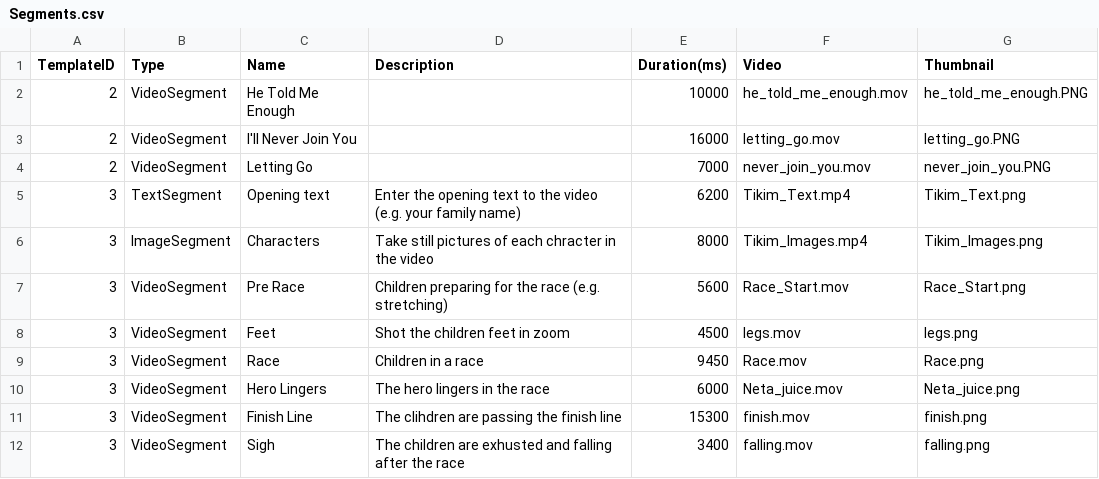
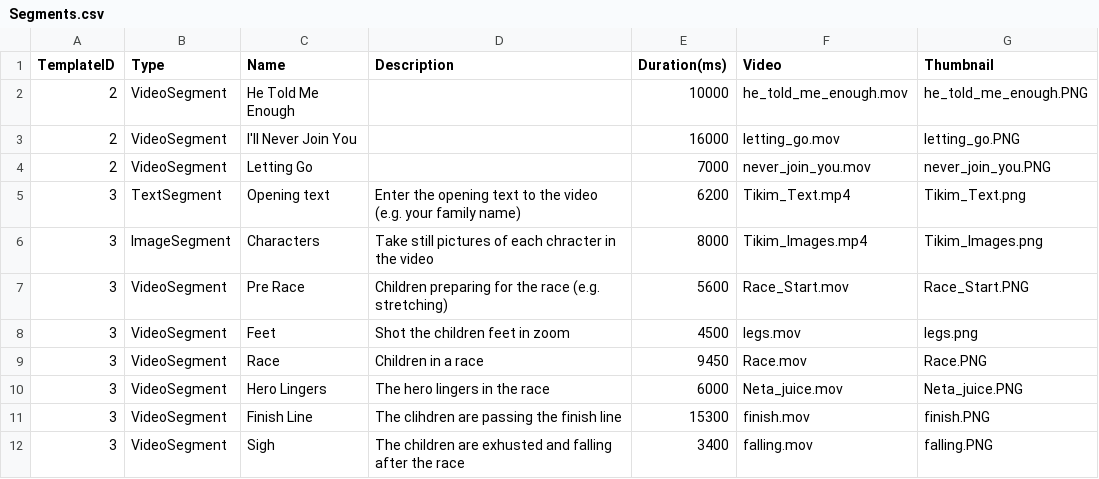
Before and after one commit to nirch/homage-prototype, a CSV file: HomagePrototype/Model/TemplateLoader/Resources/Segments.csv, drawn as a sheet.

Commit message:
change in segments.csv. code is case sensitive and we changed some pics from *.png to *.PNG

```diff
--- a/HomagePrototype/Model/TemplateLoader/Resources/Segments.csv
+++ b/HomagePrototype/Model/TemplateLoader/Resources/Segments.csv
@@ -6,7 +6,7 @@ TemplateID,Type,Name,Description,Duration(ms),Video,Thumbnail
 3,ImageSegment,Characters,Take still pictures of each chracter in the video,8000,Tikim_Images.mp4,Tikim_Images.png
-3,VideoSegment,Pre Race,Children preparing for the race (e.g. stretching),5600,Race_Start.mov,Race_Start.png
+3,VideoSegment,Pre Race,Children preparing for the race (e.g. stretching),5600,Race_Start.mov,Race_Start.PNG
 3,VideoSegment,Feet,Shot the children feet in zoom,4500,legs.mov,legs.png
-3,VideoSegment,Race,Children in a race,9450,Race.mov,Race.png
-3,VideoSegment,Hero Lingers,The hero lingers in the race,6000,Neta_juice.mov,Neta_juice.png
-3,VideoSegment,Finish Line,The clihdren are passing the finish line,15300,finish.mov,finish.png
-3,VideoSegment,Sigh,The children are exhusted and falling after the race,3400,falling.mov,falling.png
+3,VideoSegment,Race,Children in a race,9450,Race.mov,Race.PNG
+3,VideoSegment,Hero Lingers,The hero lingers in the race,6000,Neta_juice.mov,Neta_juice.PNG
+3,VideoSegment,Finish Line,The clihdren are passing the finish line,15300,finish.mov,finish.PNG
+3,VideoSegment,Sigh,The children are exhusted and falling after the race,3400,falling.mov,falling.PNG
```
